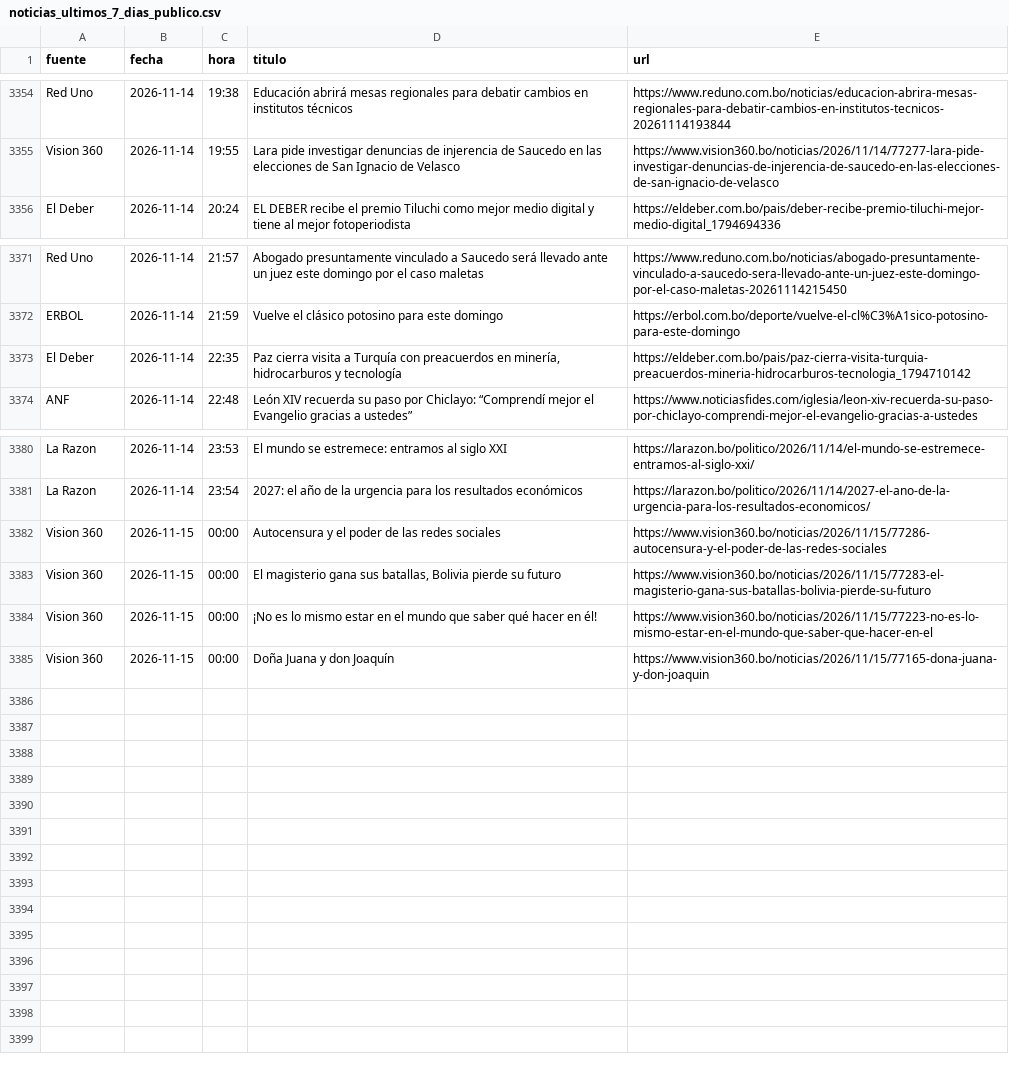
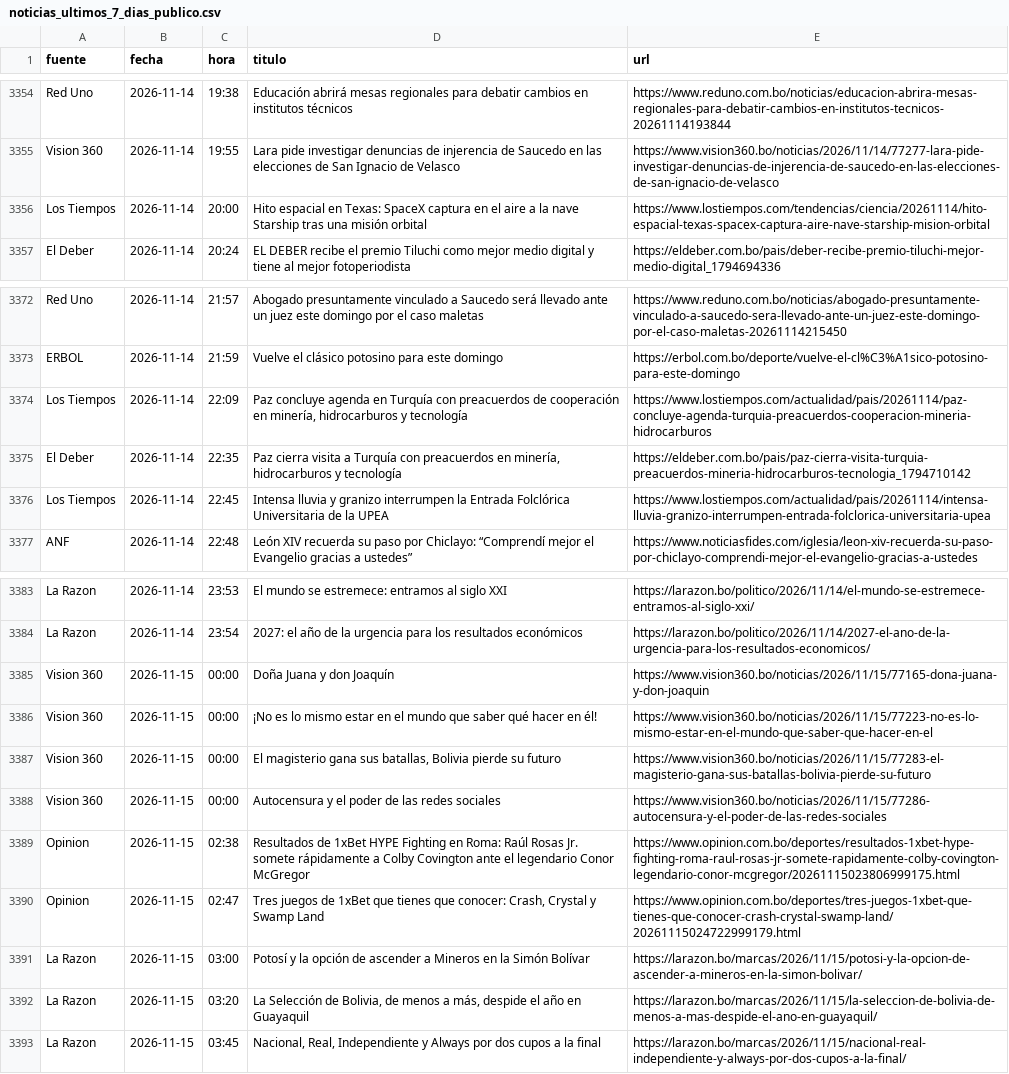
Before and after one commit to BohozX/Indices-de-Incertidumbre, a CSV file: noticias_ultimos_7_dias_publico.csv, drawn as a sheet; only a part is shown, gaps mark what is left out.

```diff
--- a/noticias_ultimos_7_dias_publico.csv
+++ b/noticias_ultimos_7_dias_publico.csv
@@ -3355,2 +3355,3 @@ Red Uno,2026-11-14,19:38,Educación abrirá mesas regionales para debatir cambio
 Vision 360,2026-11-14,19:55,Lara pide investigar denuncias de injerencia de Saucedo en las elecciones de San Ignacio de Velasco,https://www.vision360.bo/noticias/2026/11/14/77277-lara-pide-investigar-denuncias-de-injerencia-de-saucedo-en-las-elecciones-de-san-ignacio-de-velasco
+Los Tiempos,2026-11-14,20:00,Hito espacial en Texas: SpaceX captura en el aire a la nave Starship tras una misión orbital,https://www.lostiempos.com/tendencias/ciencia/20261114/hito-espacial-texas-spacex-captura-aire-nave-starship-mision-orbital
 El Deber,2026-11-14,20:24,EL DEBER recibe el premio Tiluchi como mejor medio digital y tiene al mejor fotoperiodista,https://eldeber.com.bo/pais/deber-recibe-premio-tiluchi-mejor-medio-digital_1794694336
@@ -3372,3 +3373,5 @@ Red Uno,2026-11-14,21:57,Abogado presuntamente vinculado a Saucedo será llevado
 ERBOL,2026-11-14,21:59,Vuelve el clásico potosino para este domingo,https://erbol.com.bo/deporte/vuelve-el-cl%C3%A1sico-potosino-para-este-domingo
+Los Tiempos,2026-11-14,22:09,"Paz concluye agenda en Turquía con preacuerdos de cooperación en minería, hidrocarburos y tecnología",https://www.lostiempos.com/actualidad/pais/20261114/paz-concluye-agenda-turquia-preacuerdos-cooperacion-mineria-hidrocarburos
 El Deber,2026-11-14,22:35,"Paz cierra visita a Turquía con preacuerdos en minería, hidrocarburos y tecnología",https://eldeber.com.bo/pais/paz-cierra-visita-turquia-preacuerdos-mineria-hidrocarburos-tecnologia_1794710142
+Los Tiempos,2026-11-14,22:45,Intensa lluvia y granizo interrumpen la Entrada Folclórica Universitaria de la UPEA,https://www.lostiempos.com/actualidad/pais/20261114/intensa-lluvia-granizo-interrumpen-entrada-folclorica-universitaria-upea
 ANF,2026-11-14,22:48,León XIV recuerda su paso por Chiclayo: “Comprendí mejor el Evangelio gracias a ustedes”,https://www.noticiasfides.com/iglesia/leon-xiv-recuerda-su-paso-por-chiclayo-comprendi-mejor-el-evangelio-gracias-a-ustedes
@@ -3381,5 +3384,10 @@ La Razon,2026-11-14,23:53,El mundo se estremece: entramos al siglo XXI,https://l
 La Razon,2026-11-14,23:54,2027: el año de la urgencia para los resultados económicos,https://larazon.bo/politico/2026/11/14/2027-el-ano-de-la-urgencia-para-los-resultados-economicos/
+Vision 360,2026-11-15,00:00,Doña Juana y don Joaquín,https://www.vision360.bo/noticias/2026/11/15/77165-dona-juana-y-don-joaquin
+Vision 360,2026-11-15,00:00,¡No es lo mismo estar en el mundo que saber qué hacer en él!,https://www.vision360.bo/noticias/2026/11/15/77223-no-es-lo-mismo-estar-en-el-mundo-que-saber-que-hacer-en-el
+Vision 360,2026-11-15,00:00,"El magisterio gana sus batallas, Bolivia pierde su futuro",https://www.vision360.bo/noticias/2026/11/15/77283-el-magisterio-gana-sus-batallas-bolivia-pierde-su-futuro
 Vision 360,2026-11-15,00:00,Autocensura y el poder de las redes sociales,https://www.vision360.bo/noticias/2026/11/15/77286-autocensura-y-el-poder-de-las-redes-sociales
-Vision 360,2026-11-15,00:00,"El magisterio gana sus batallas, Bolivia pierde su futuro",https://www.vision360.bo/noticias/2026/11/15/77283-el-magisterio-gana-sus-batallas-bolivia-pierde-su-futuro
-Vision 360,2026-11-15,00:00,¡No es lo mismo estar en el mundo que saber qué hacer en él!,https://www.vision360.bo/noticias/2026/11/15/77223-no-es-lo-mismo-estar-en-el-mundo-que-saber-que-hacer-en-el
-Vision 360,2026-11-15,00:00,Doña Juana y don Joaquín,https://www.vision360.bo/noticias/2026/11/15/77165-dona-juana-y-don-joaquin
+Opinion,2026-11-15,02:38,Resultados de 1xBet HYPE Fighting en Roma: Raúl Rosas Jr. somete rápidamente a Colby Covington ante el legendario Conor McGregor,https://www.opinion.com.bo/deportes/resultados-1xbet-hype-fighting-roma-raul-rosas-jr-somete-rapidamente-colby-covington-legendario-conor-mcgregor/20261115023806999175.html
+Opinion,2026-11-15,02:47,"Tres juegos de 1xBet que tienes que conocer: Crash, Crystal y Swamp Land",https://www.opinion.com.bo/deportes/tres-juegos-1xbet-que-tienes-que-conocer-crash-crystal-swamp-land/20261115024722999179.html
+La Razon,2026-11-15,03:00,Potosí y la opción de ascender a Mineros en la Simón Bolívar,https://larazon.bo/marcas/2026/11/15/potosi-y-la-opcion-de-ascender-a-mineros-en-la-simon-bolivar/
+La Razon,2026-11-15,03:20,"La Selección de Bolivia, de menos a más, despide el año en Guayaquil",https://larazon.bo/marcas/2026/11/15/la-seleccion-de-bolivia-de-menos-a-mas-despide-el-ano-en-guayaquil/
+La Razon,2026-11-15,03:45,"Nacional, Real, Independiente y Always por dos cupos a la final",https://larazon.bo/marcas/2026/11/15/nacional-real-independiente-y-always-por-dos-cupos-a-la-final/
```
Also changed, not shown: 3 other files.
